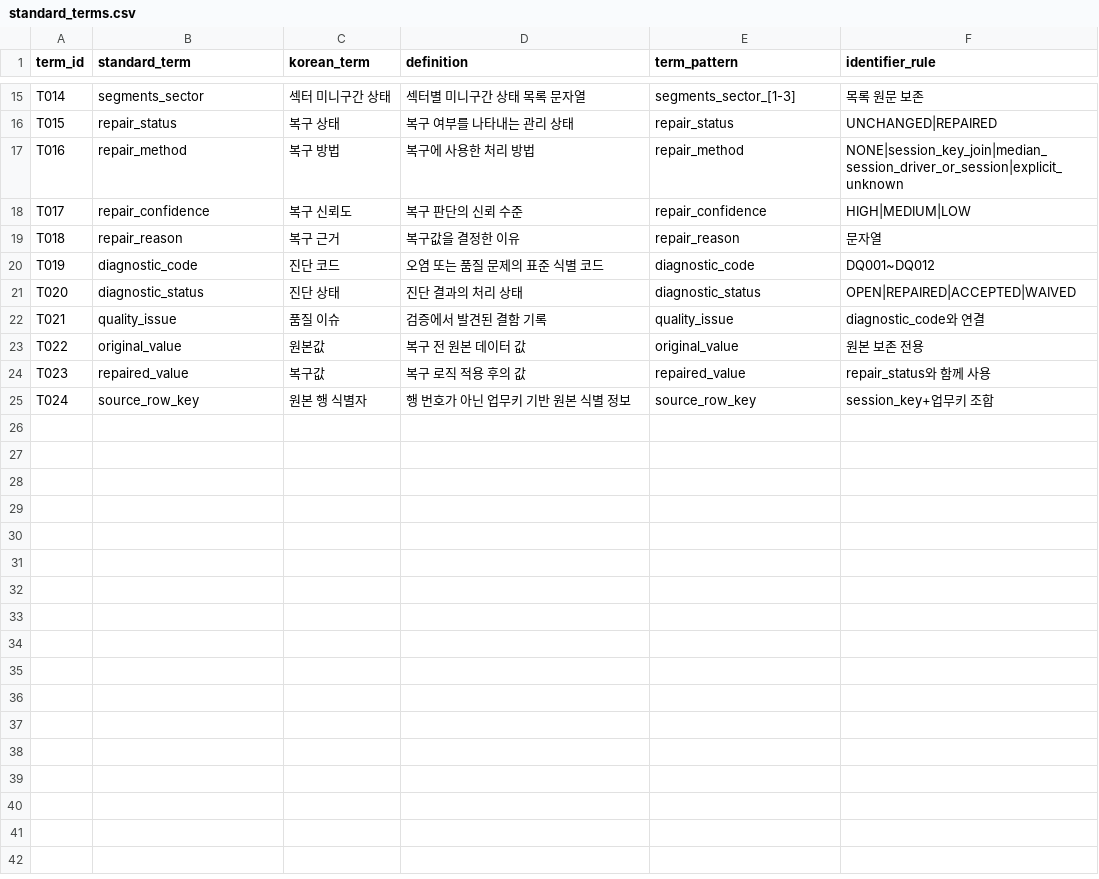
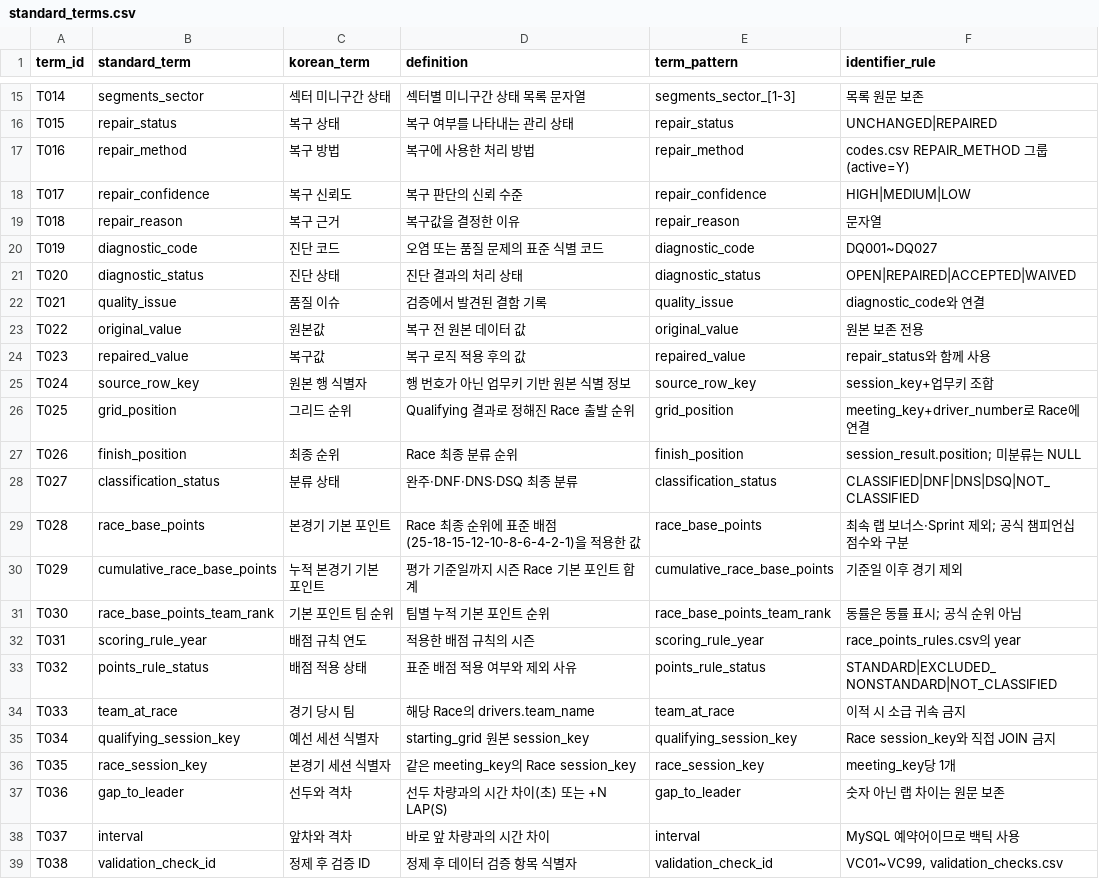
Before and after one commit to encore-ai-campus/mlo-02-p2-team1, a CSV file: data/standard_dictionary/standard_terms.csv, drawn as a sheet; only a part is shown, gaps mark what is left out.

```diff
--- a/data/standard_dictionary/standard_terms.csv
+++ b/data/standard_dictionary/standard_terms.csv
@@ -16,6 +16,6 @@ T014,segments_sector,섹터 미니구간 상태,섹터별 미니구간 상태
 T015,repair_status,복구 상태,복구 여부를 나타내는 관리 상태,repair_status,UNCHANGED|REPAIRED
-T016,repair_method,복구 방법,복구에 사용한 처리 방법,repair_method,NONE|session_key_join|median_session_driver_or_session|explicit_unknown
+T016,repair_method,복구 방법,복구에 사용한 처리 방법,repair_method,codes.csv REPAIR_METHOD 그룹(active=Y)
 T017,repair_confidence,복구 신뢰도,복구 판단의 신뢰 수준,repair_confidence,HIGH|MEDIUM|LOW
 T018,repair_reason,복구 근거,복구값을 결정한 이유,repair_reason,문자열
-T019,diagnostic_code,진단 코드,오염 또는 품질 문제의 표준 식별 코드,diagnostic_code,DQ001~DQ012
+T019,diagnostic_code,진단 코드,오염 또는 품질 문제의 표준 식별 코드,diagnostic_code,DQ001~DQ027
 T020,diagnostic_status,진단 상태,진단 결과의 처리 상태,diagnostic_status,OPEN|REPAIRED|ACCEPTED|WAIVED
@@ -25 +25,15 @@ T023,repaired_value,복구값,복구 로직 적용 후의 값,repaired_value,rep
 T024,source_row_key,원본 행 식별자,행 번호가 아닌 업무키 기반 원본 식별 정보,source_row_key,session_key+업무키 조합
+T025,grid_position,그리드 순위,Qualifying 결과로 정해진 Race 출발 순위,grid_position,meeting_key+driver_number로 Race에 연결
+T026,finish_position,최종 순위,Race 최종 분류 순위,finish_position,session_result.position; 미분류는 NULL
+T027,classification_status,분류 상태,완주·DNF·DNS·DSQ 최종 분류,classification_status,CLASSIFIED|DNF|DNS|DSQ|NOT_CLASSIFIED
+T028,race_base_points,본경기 기본 포인트,Race 최종 순위에 표준 배점(25-18-15-12-10-8-6-4-2-1)을 적용한 값,race_base_points,최속 랩 보너스·Sprint 제외; 공식 챔피언십 점수와 구분
+T029,cumulative_race_base_points,누적 본경기 기본 포인트,평가 기준일까지 시즌 Race 기본 포인트 합계,cumulative_race_base_points,기준일 이후 경기 제외
+T030,race_base_points_team_rank,기본 포인트 팀 순위,팀별 누적 기본 포인트 순위,race_base_points_team_rank,동률은 동률 표시; 공식 순위 아님
+T031,scoring_rule_year,배점 규칙 연도,적용한 배점 규칙의 시즌,scoring_rule_year,race_points_rules.csv의 year
+T032,points_rule_status,배점 적용 상태,표준 배점 적용 여부와 제외 사유,points_rule_status,STANDARD|EXCLUDED_NONSTANDARD|NOT_CLASSIFIED
+T033,team_at_race,경기 당시 팀,해당 Race의 drivers.team_name,team_at_race,이적 시 소급 귀속 금지
+T034,qualifying_session_key,예선 세션 식별자,starting_grid 원본 session_key,qualifying_session_key,Race session_key와 직접 JOIN 금지
+T035,race_session_key,본경기 세션 식별자,같은 meeting_key의 Race session_key,race_session_key,meeting_key당 1개
+T036,gap_to_leader,선두와 격차,선두 차량과의 시간 차이(초) 또는 +N LAP(S),gap_to_leader,숫자 아닌 랩 차이는 원문 보존
+T037,interval,앞차와 격차,바로 앞 차량과의 시간 차이,interval,MySQL 예약어이므로 백틱 사용
+T038,validation_check_id,정제 후 검증 ID,정제 후 데이터 검증 항목 식별자,validation_check_id,"VC01~VC99, validation_checks.csv"
```
Also changed, not shown: data/standard_dictionary/codes.csv, data/standard_dictionary/column_dictionary.csv, 36 other files.
